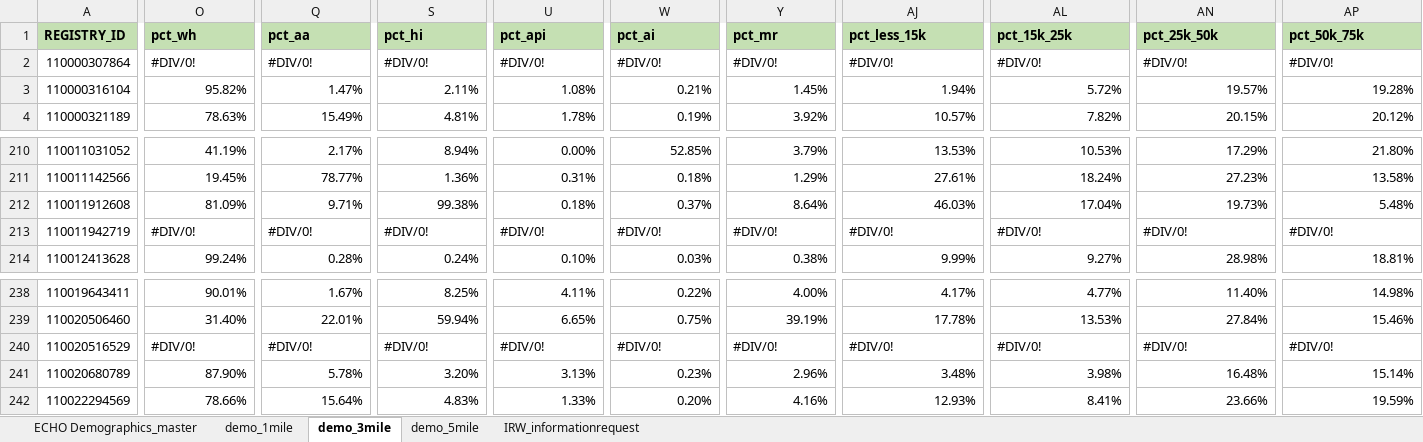
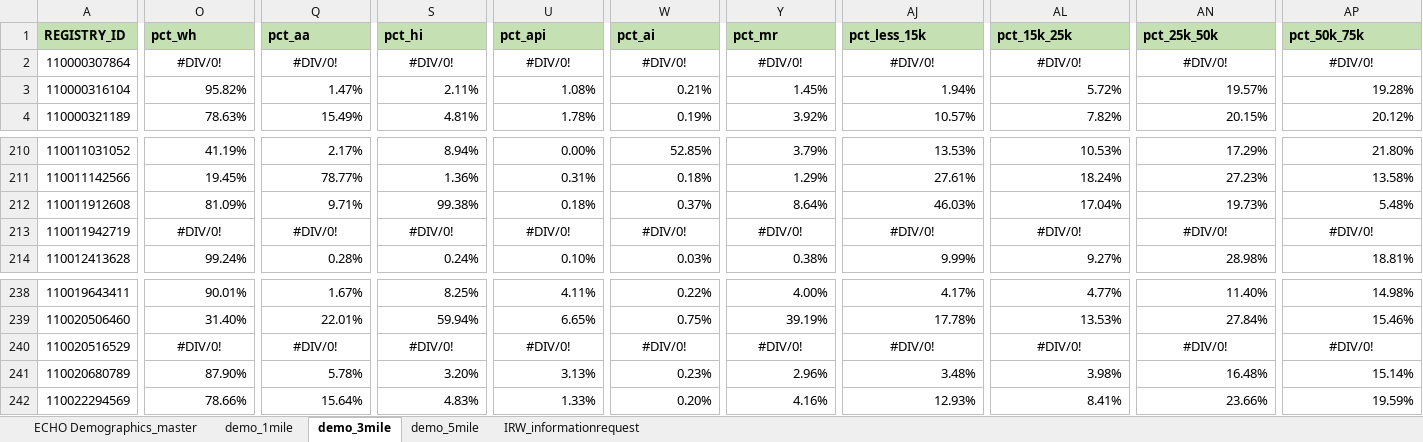
Before and after one commit to j221-dataviz/reis-thebault, an Excel workbook: Refineries demo_master.xlsx, sheet demo_3mile, drawn as a sheet; only a part is shown, gaps mark what is left out; values as stored, in another font and other column widths than the file's, no borders; charts and pictures not drawn; the diff covers the shown part only; the diff names each change by its address in the sheet, - before the commit and + after, or states it on an @@ line.

```diff
--- a/Refineries demo_master.xlsx (sheet demo_3mile)
+++ b/Refineries demo_master.xlsx (sheet demo_3mile)
-O2 alignment: left
+O2 alignment: center
-Q2 alignment: left
+Q2 alignment: center
-S2 alignment: left
+S2 alignment: center
-U2 alignment: left
+U2 alignment: center
-W2 alignment: left
+W2 alignment: center
-Y2 alignment: left
+Y2 alignment: center
-AJ2 alignment: left
+AJ2 alignment: center
-AL2 alignment: left
+AL2 alignment: center
-AN2 alignment: left
+AN2 alignment: center
-AP2 alignment: left
+AP2 alignment: center
-O213 alignment: left
+O213 alignment: center
-Q213 alignment: left
+Q213 alignment: center
-S213 alignment: left
+S213 alignment: center
-U213 alignment: left
+U213 alignment: center
-W213 alignment: left
+W213 alignment: center
-Y213 alignment: left
+Y213 alignment: center
-AJ213 alignment: left
+AJ213 alignment: center
-AL213 alignment: left
+AL213 alignment: center
-AN213 alignment: left
+AN213 alignment: center
-AP213 alignment: left
+AP213 alignment: center
-O240 alignment: left
+O240 alignment: center
-Q240 alignment: left
+Q240 alignment: center
-S240 alignment: left
+S240 alignment: center
-U240 alignment: left
+U240 alignment: center
-W240 alignment: left
+W240 alignment: center
-Y240 alignment: left
+Y240 alignment: center
-AJ240 alignment: left
+AJ240 alignment: center
-AL240 alignment: left
+AL240 alignment: center
-AN240 alignment: left
+AN240 alignment: center
-AP240 alignment: left
+AP240 alignment: center
```
Also changed, not shown: cell formats elsewhere in this sheet, sheet IRW_informationrequest, sheet ECHO Demographics_master, sheet demo_1mile, sheet demo_5mile, formulas that keep their value, charts or pictures, 15 other files.
